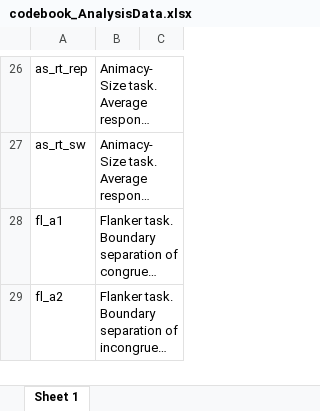
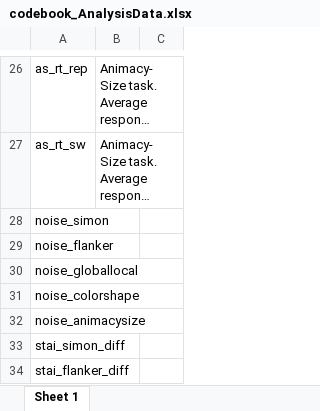
Before and after one commit to StefanVermeent/DDM_DIF, an Excel workbook: 1_data/3_AnalysisData/MetaData/codebook_AnalysisData.xlsx, sheet Sheet 1, drawn as a sheet; only a part is shown, gaps mark what is left out; the shorter side is filled out with more unchanged rows; long unchanged cells end in …; values as stored, in another font and other column widths than the file's, no borders; the diff covers the shown part only; the diff names each change by its address in the sheet, - before the commit and + after, or states it on an @@ line.

```diff
--- a/1_data/3_AnalysisData/MetaData/codebook_AnalysisData.xlsx (sheet Sheet 1)
+++ b/1_data/3_AnalysisData/MetaData/codebook_AnalysisData.xlsx (sheet Sheet 1)
+row 28: noise_simon
+row 29: noise_flanker
+row 30: noise_globallocal
+row 31: noise_colorshape
+row 32: noise_animacysize
+row 33: stai_simon_diff
+row 34: stai_flanker_diff
```
Also changed, not shown: 48 added rows elsewhere in this sheet.
